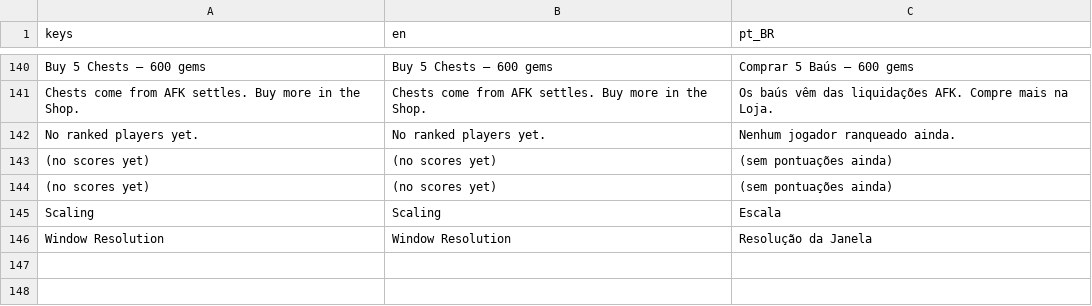
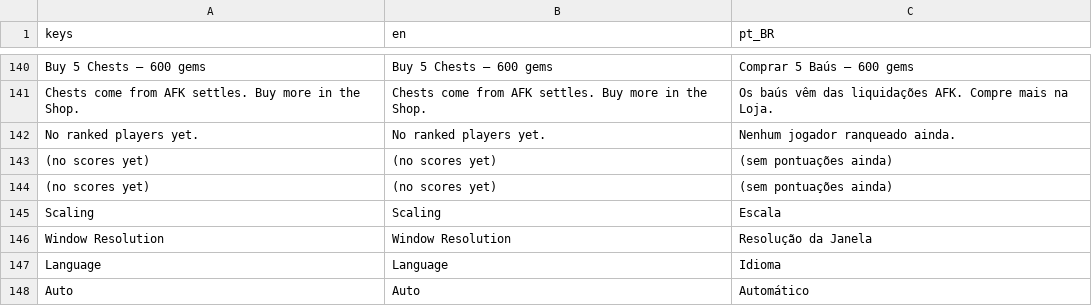
Before and after one commit to docerol/shambleta, a CSV file: data/i18n/ui.csv, drawn as a sheet; only a part is shown, gaps mark what is left out.

Commit message:
SOM-IDLE i18n: language selector — Settings gains a runtime-built 'General-Language' row at the top of the Render tab (same no-tscn-edit policy as the LGPD button), persisted to USERSETTINGS as auto/en/pt_BR and applied via TranslationServer.set_locale on boot (Settings._ready -> RefreshSettings(true) -> init_language) and instantly on change — the Localizer's meta stash re-translates every label within its next pass, OptionButton item labels refresh in place (they bypass the prop-pass). Resolution lives in Localizer.ResolveLocale ('auto' follows OS.get_locale, matching Godot's untouched default). SuiteI18n +5 checks (resolve explicit/en/auto, selector's own row+item keys translated pt_BR): 585 checks, 0 failures

```diff
--- a/data/i18n/ui.csv
+++ b/data/i18n/ui.csv
@@ -146 +146,3 @@ keys,en,pt_BR
 " Window Resolution"," Window Resolution"," Resolução da Janela"
+"Language","Language","Idioma"
+"Auto","Auto","Automático"
```
Also changed, not shown: 5 other files.
